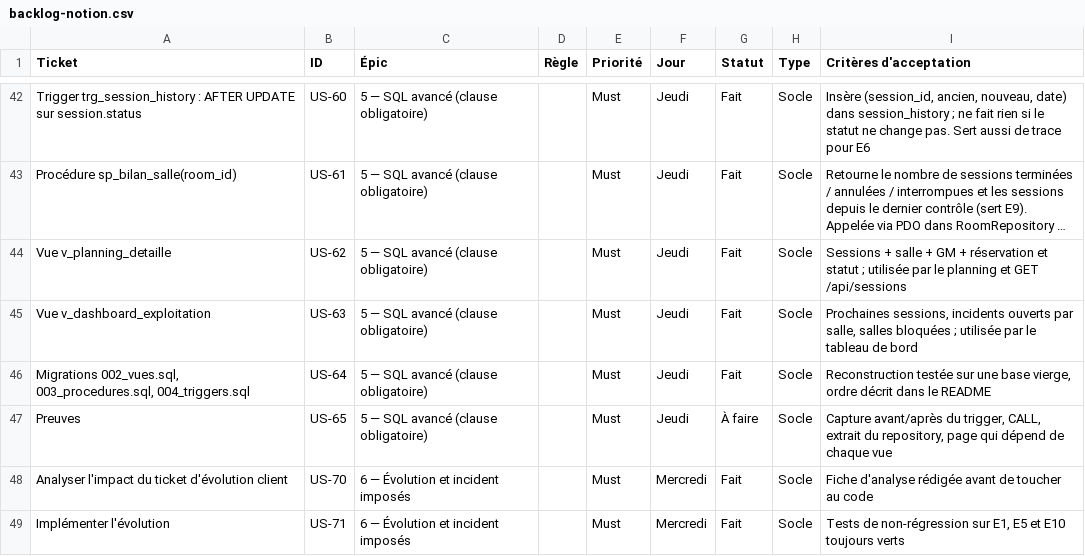
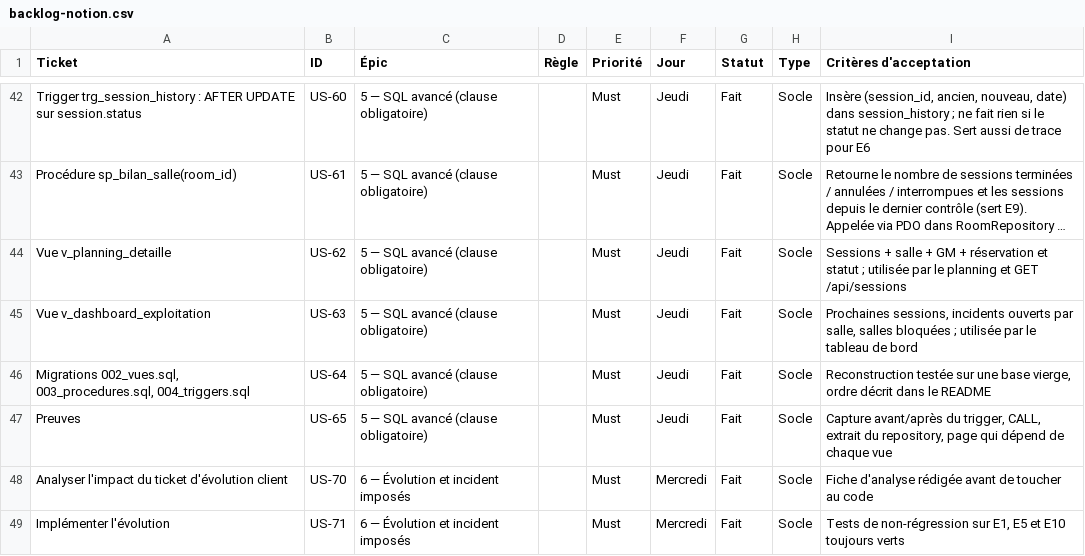
Before and after one commit to TevaLT/Escapeops, a CSV file: backlog-notion.csv, drawn as a sheet; only a part is shown, gaps mark what is left out; long unchanged cells end in ….

```diff
--- a/backlog-notion.csv
+++ b/backlog-notion.csv
@@ -46,3 +46,3 @@
 "Migrations 002_vues.sql, 003_procedures.sql, 004_triggers.sql","US-64","5 — SQL avancé (clause obligatoire)","","Must","Jeudi","Fait","Socle","Reconstruction testée sur une base vierge, ordre décrit dans le README"
-"Preuves","US-65","5 — SQL avancé (clause obligatoire)","","Must","Jeudi","À faire","Socle","Capture avant/après du trigger, CALL, extrait du repository, page qui dépend de chaque vue"
+"Preuves","US-65","5 — SQL avancé (clause obligatoire)","","Must","Jeudi","Fait","Socle","Capture avant/après du trigger, CALL, extrait du repository, page qui dépend de chaque vue"
 "Analyser l'impact du ticket d'évolution client","US-70","6 — Évolution et incident imposés","","Must","Mercredi","Fait","Socle","Fiche d'analyse rédigée avant de toucher au code"
```
Also changed, not shown: 17 other files.
